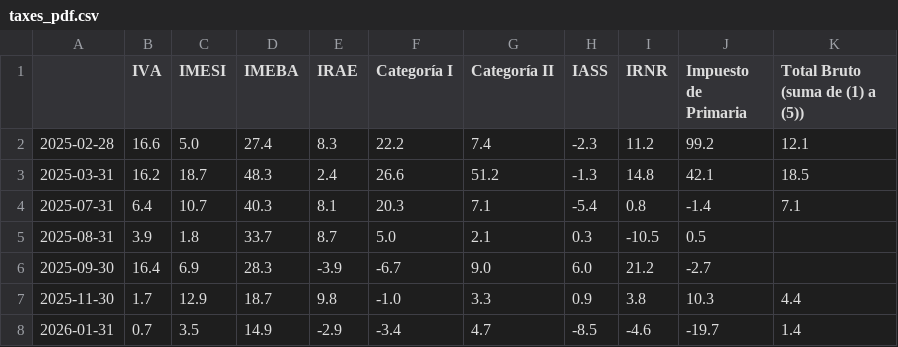
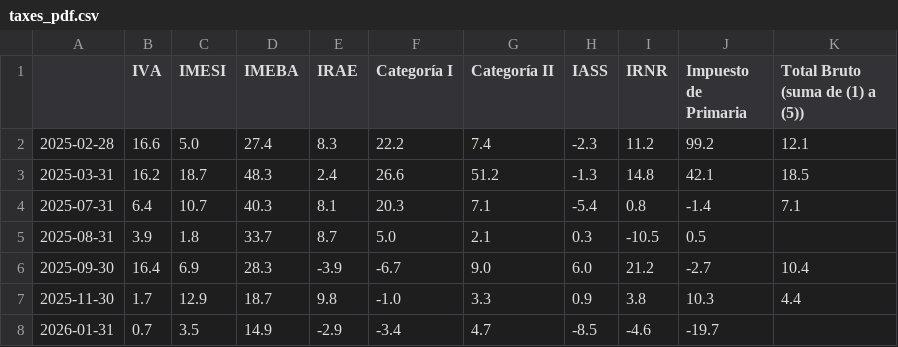
Before and after one commit to rxavier/econuy-extras, a CSV file: econuy_extras/retrieval/taxes_pdf.csv, drawn as a sheet.

Commit message:
Commit from GitHub Actions (taxes_pdf)

```diff
--- a/econuy_extras/retrieval/taxes_pdf.csv
+++ b/econuy_extras/retrieval/taxes_pdf.csv
@@ -5,4 +5,4 @@
 2025-08-31,3.9,1.8,33.7,8.7,5.0,2.1,0.3,-10.5,0.5,
-2025-09-30,16.4,6.9,28.3,-3.9,-6.7,9.0,6.0,21.2,-2.7,
+2025-09-30,16.4,6.9,28.3,-3.9,-6.7,9.0,6.0,21.2,-2.7,10.4
 2025-11-30,1.7,12.9,18.7,9.8,-1.0,3.3,0.9,3.8,10.3,4.4
-2026-01-31,0.7,3.5,14.9,-2.9,-3.4,4.7,-8.5,-4.6,-19.7,1.4
+2026-01-31,0.7,3.5,14.9,-2.9,-3.4,4.7,-8.5,-4.6,-19.7,
```
